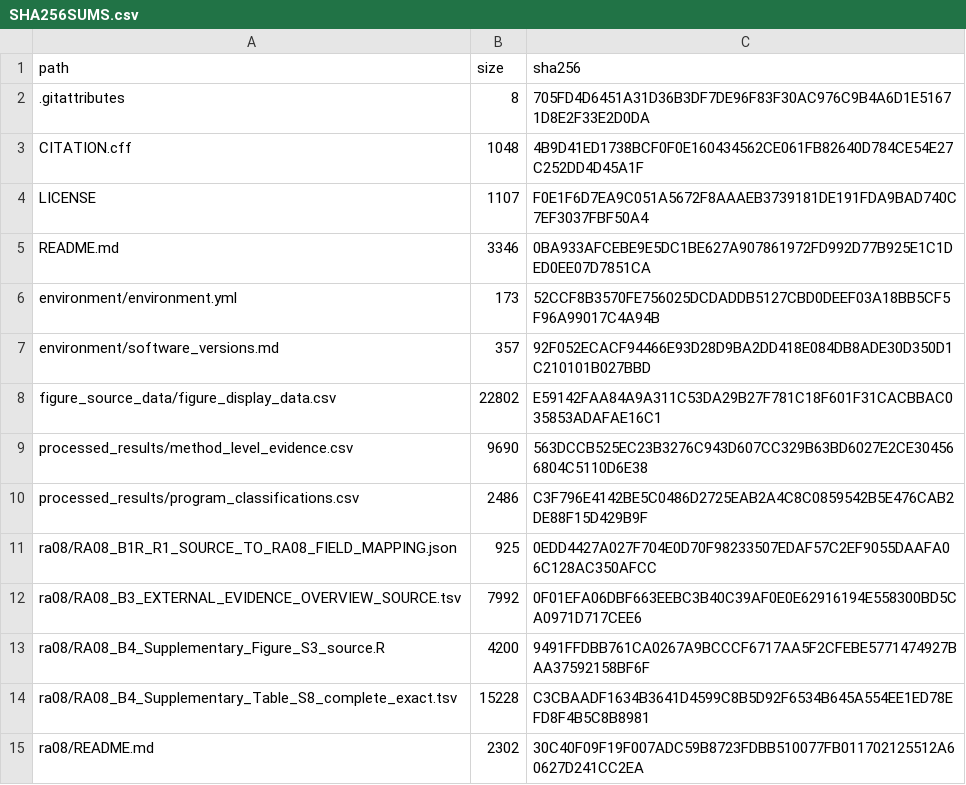
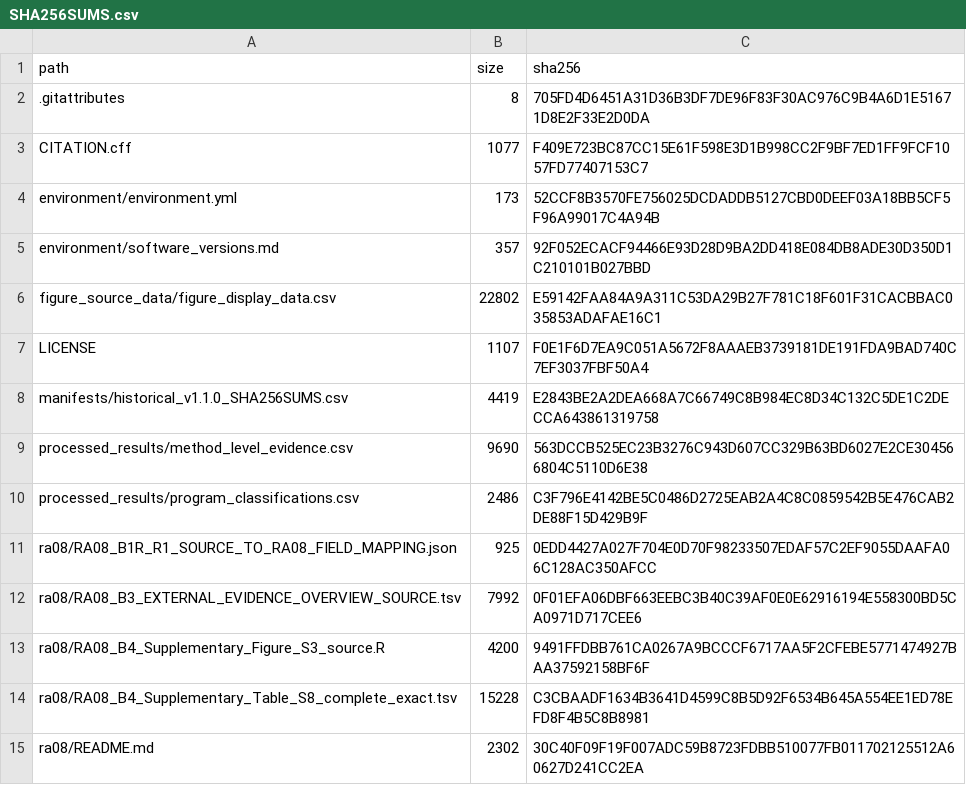
Before and after one commit to lzy201701010010/IBD-epithelial-portability-benchmark, a CSV file: manifests/SHA256SUMS.csv, drawn as a sheet; only a part is shown; removed rows and columns are numbered as before the commit, all else as after; the diff covers the shown part only; the diff names each change by its address in the sheet, - before the commit and + after, or states it on an @@ line.

```diff
--- a/manifests/SHA256SUMS.csv
+++ b/manifests/SHA256SUMS.csv
-B3 (size): 1048
+B3 (size): 1077
-C3 (sha256): 4B9D41ED1738BCF0F0E160434562CE061FB82640D784CE54E27C252DD4D45A1F
+C3 (sha256): F409E723BC87CC15E61F598E3D1B998CC2F9BF7ED1FF9FCF1057FD77407153C7
-row 5: README.md | 3346 | 0BA933AFCEBE9E5DC1BE627A907861972FD992D77B925E1C1DED0EE07D7851CA
@@ row 4 moved to row 7: LICENSE @@
+row 8: manifests/historical_v1.1.0_SHA256SUMS.csv | 4419 | E2843BE2A2DEA668A7C66749C8B984EC8D34C132C5DE1C2DECCA643861319758
```
Also changed, not shown: 19 added rows elsewhere in this file, 21 other files.
